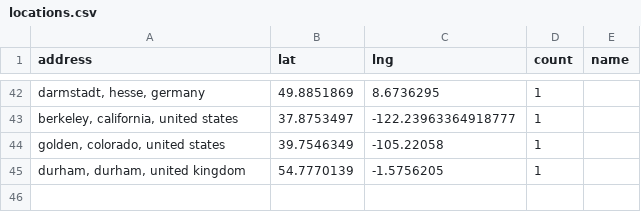
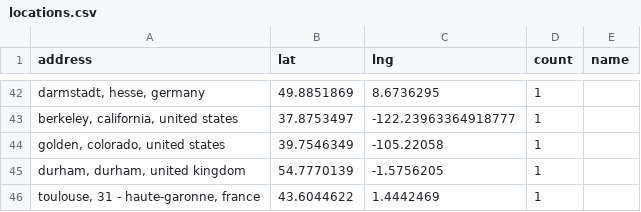
Before and after one commit to hpc-social/map, a CSV file: _data/locations.csv, drawn as a sheet; only a part is shown, gaps mark what is left out; the diff names each change by its address in the sheet, - before the commit and + after, or states it on an @@ line.

```diff
--- a/_data/locations.csv
+++ b/_data/locations.csv
+row 46: toulouse, 31 - haute-garonne, france | 43.6044622 | 1.4442469 | 1
```
